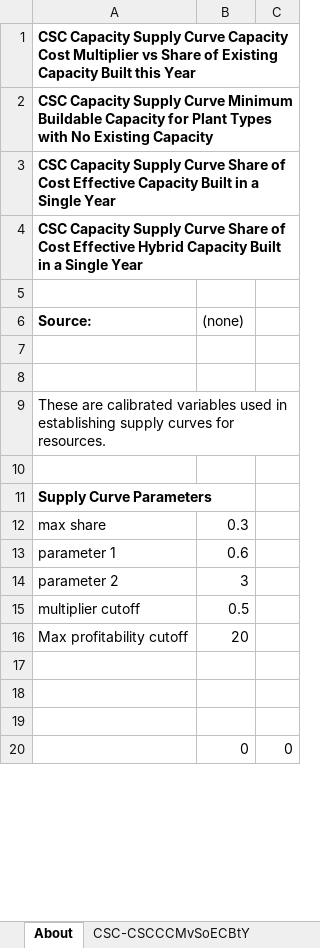
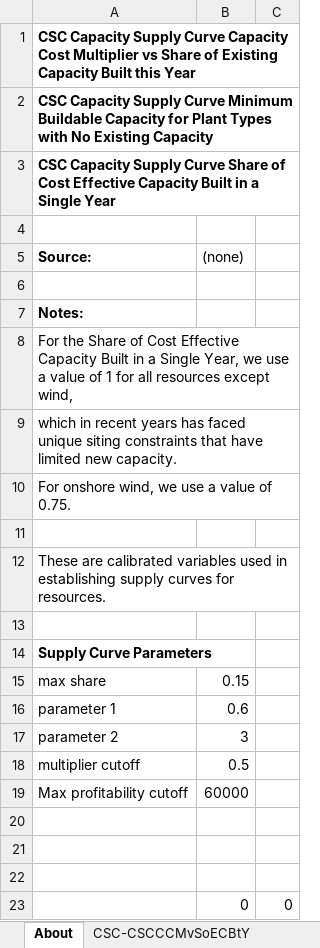
Before and after one commit to EnergyInnovation/eps-mexico, an Excel workbook: InputData/elec/CSC/Capacity Supply Curve.xlsx, sheet About, drawn as a sheet; only a part is shown; values as stored, in another font and other column widths than the file's, no borders; charts and pictures not drawn; removed rows and columns are numbered as before the commit, all else as after; the diff covers the shown part only; the diff names each change by its address in the sheet, - before the commit and + after, or states it on an @@ line.

```diff
--- a/InputData/elec/CSC/Capacity Supply Curve.xlsx (sheet About)
+++ b/InputData/elec/CSC/Capacity Supply Curve.xlsx (sheet About)
-row 4: CSC Capacity Supply Curve Share of Cost Effective Hybrid Capacity Built in a Single Year
+row 7: Notes:
+row 8: For the Share of Cost Effective Capacity Built in a Single Year, we use a value of 1 for all resources except wind,
+row 9: which in recent years has faced unique siting constraints that have limited new capacity.
+row 10: For onshore wind, we use a value of 0.75.
-B15 ((none)): 0.3
+B15 ((none)): 0.15
-B19 ((none)): 20
+B19 ((none)): 60000
```
Also changed, not shown: other rows of this sheet, sheet CSC-CSCCCMvSoECBtY, sheet CSC-CSCSoCECBiaSY, other sheet tabs, formulas that keep their value, charts or pictures, InputData/ccs/SoCTaSCbRIC/Share of CCS Transportation and Storage Costs by Recipient ISIC Code.xlsx, InputData/elec/BRPSDbS/BAU RPS Data by Subregion.xlsx, 50 other files.
